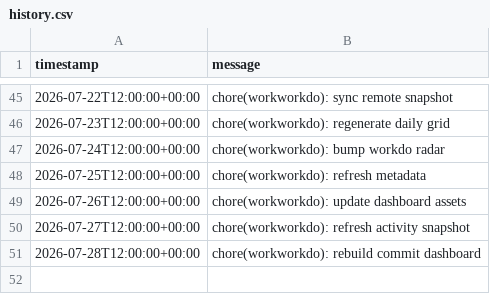
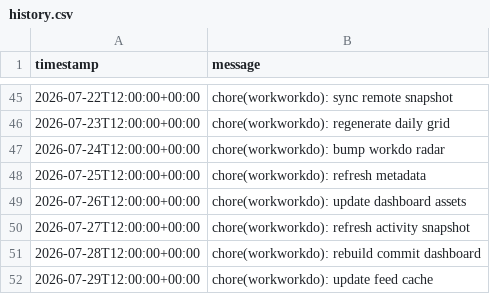
Before and after one commit to glcskl/workworkdo, a CSV file: data/history.csv, drawn as a sheet; only a part is shown, gaps mark what is left out; the diff names each change by its address in the sheet, - before the commit and + after, or states it on an @@ line.

Commit message:
chore(workworkdo): update feed cache

```diff
--- a/data/history.csv
+++ b/data/history.csv
+row 52: 2026-07-29T12:00:00+00:00 | chore(workworkdo): update feed cache
```
